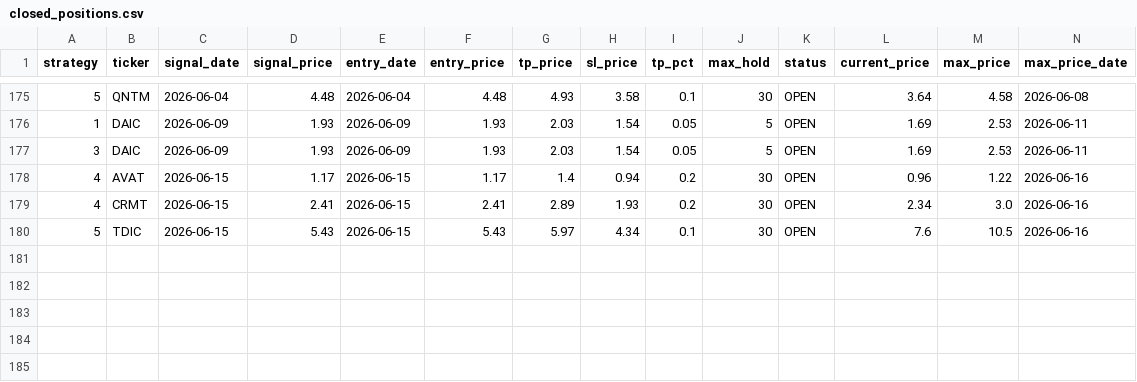
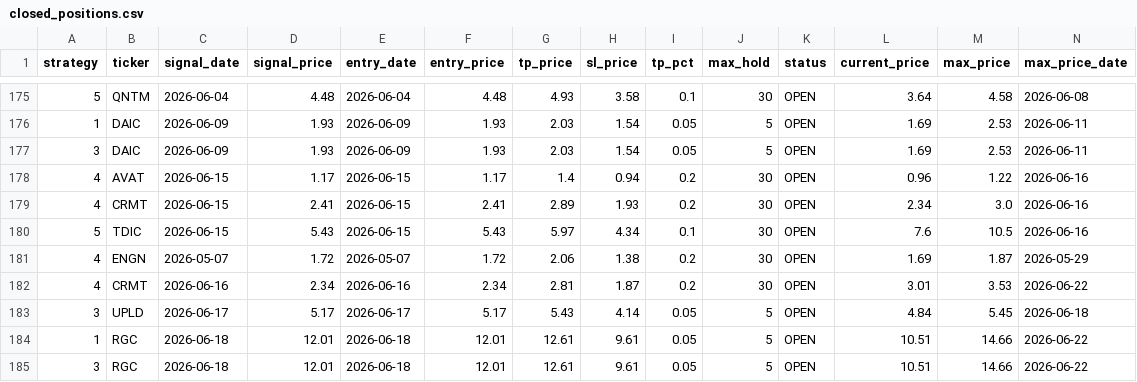
Before and after one commit to jayc950807/surge-scanner, a CSV file: data/closed_positions.csv, drawn as a sheet; only a part is shown, gaps mark what is left out; rows hold the shown columns only; the diff names each change by its address in the sheet, - before the commit and + after, or states it on an @@ line.

```diff
--- a/data/closed_positions.csv
+++ b/data/closed_positions.csv
+row 181: 4 | ENGN | 2026-05-07 | 1.72 | 2026-05-07 | 1.72 | 2.06 | 1.38 | 0.2 | 30 | OPEN | 1.69 | 1.87 | 2026-05-29
+row 182: 4 | CRMT | 2026-06-16 | 2.34 | 2026-06-16 | 2.34 | 2.81 | 1.87 | 0.2 | 30 | OPEN | 3.01 | 3.53 | 2026-06-22
+row 183: 3 | UPLD | 2026-06-17 | 5.17 | 2026-06-17 | 5.17 | 5.43 | 4.14 | 0.05 | 5 | OPEN | 4.84 | 5.45 | 2026-06-18
+row 184: 1 | RGC | 2026-06-18 | 12.01 | 2026-06-18 | 12.01 | 12.61 | 9.61 | 0.05 | 5 | OPEN | 10.51 | 14.66 | 2026-06-22
+row 185: 3 | RGC | 2026-06-18 | 12.01 | 2026-06-18 | 12.01 | 12.61 | 9.61 | 0.05 | 5 | OPEN | 10.51 | 14.66 | 2026-06-22
```
Also changed, not shown: data/history.csv, data/open_positions.csv, 3 other files.
